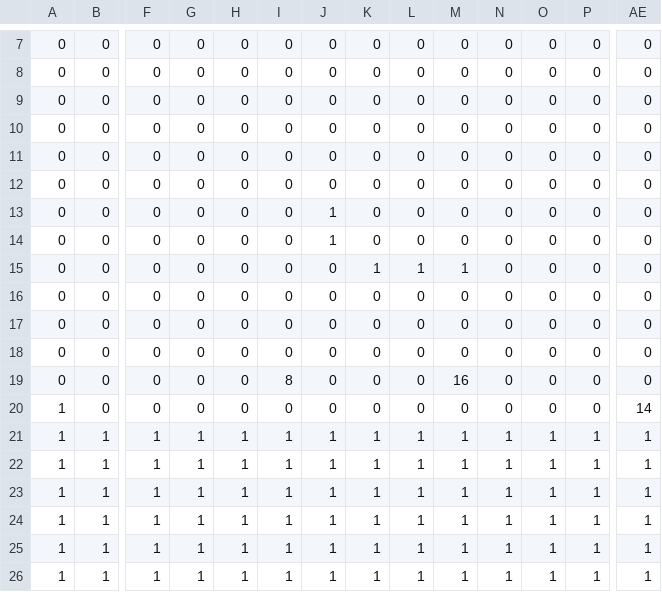
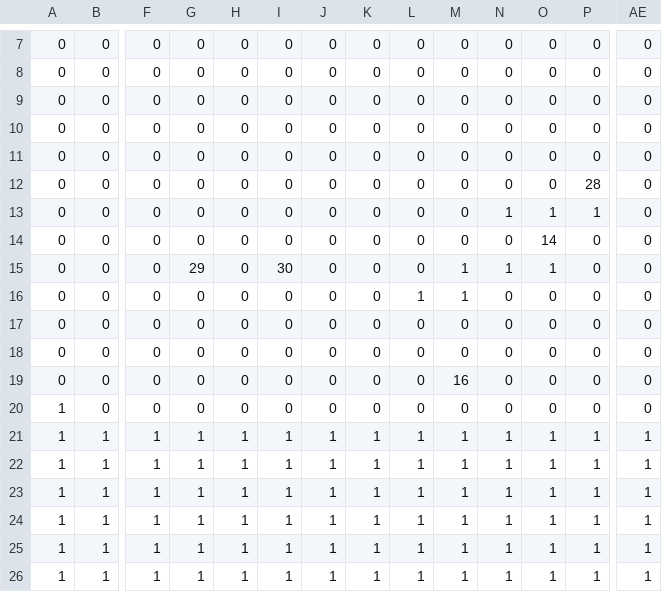
Before and after one commit to TemplarDon/SP3, a CSV file: Base/Image/Maps/Tutorial.csv, drawn as a sheet; only a part is shown, gaps mark what is left out; removed rows and columns are numbered as before the commit, all else as after; rows hold the shown columns only; the diff names each change by its address in the sheet, - before the commit and + after, or states it on an @@ line.

```diff
--- a/Base/Image/Maps/Tutorial.csv
+++ b/Base/Image/Maps/Tutorial.csv
-P12: 0
+P12: 28
-J13:J14: 1
+J13:J14: 0
-N13: 0
+N13: 1
-O13: 0
+O13: 1
-P13: 0
+P13: 1
-O14: 0
+O14: 14
-G15: 0
+G15: 29
-I15: 0
+I15: 30
-K15: 1
+K15: 0
-L15: 1
+L15: 0
-N15: 0
+N15: 1
-O15: 0
+O15: 1
+row 16: 0 | 0 | 0 | 0 | 0 | 0 | 0 | 0 | 1 | 1 | 0 | 0 | 0 | 0
-M19: 0
+M19: 16
-row 19: 0 | 0 | 0 | 0 | 0 | 8 | 0 | 0 | 0 | 16 | 0 | 0 | 0 | 0
-AE20: 14
+AE20: 0
```
Also changed, not shown: Base/Image/Maps/Fire.csv, Base/Image/Maps/Hub.csv, 14 other files.
